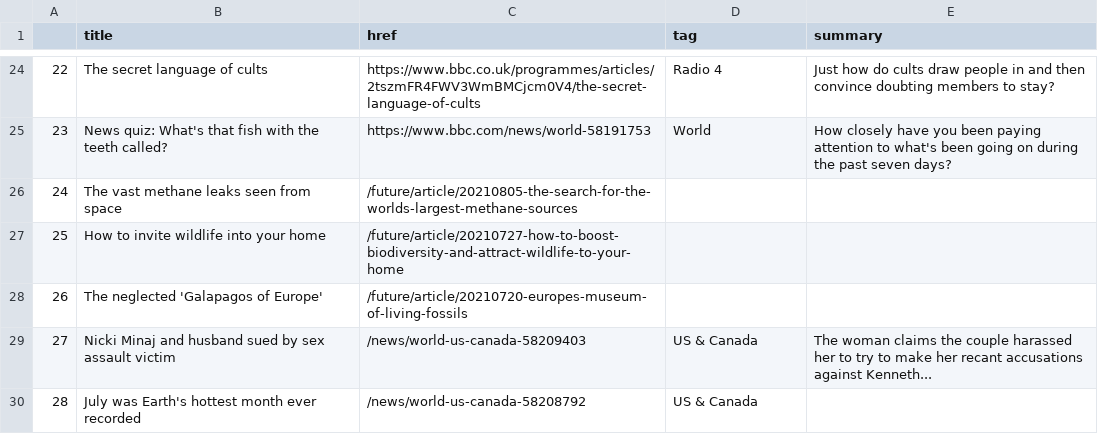
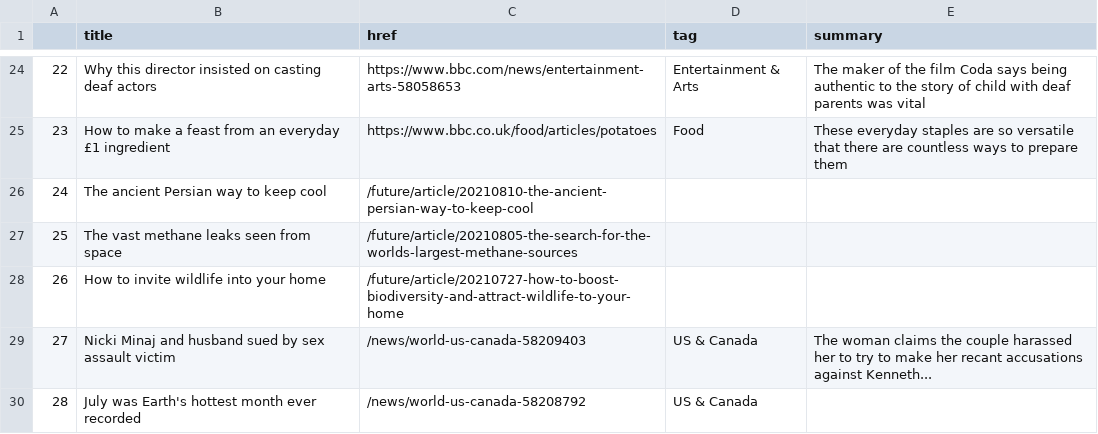
Before and after one commit to anth3lia/automatic-scraper, a CSV file: bbc-headlines.csv, drawn as a sheet; only a part is shown, gaps mark what is left out; the diff covers the shown part only.

```diff
--- a/bbc-headlines.csv
+++ b/bbc-headlines.csv
@@ -24,6 +24,6 @@
-22,The secret language of cults,https://www.bbc.co.uk/programmes/articles/2tszmFR4FWV3WmBMCjcm0V4/the-secret-language-of-cults,Radio 4,Just how do cults draw people in and then convince doubting members to stay?
-23,News quiz: What's that fish with the teeth called?,https://www.bbc.com/news/world-58191753,World,How closely have you been paying attention to what's been going on during the past seven days?
-24,The vast methane leaks seen from space,/future/article/20210805-the-search-for-the-worlds-largest-methane-sources,,
-25,How to invite wildlife into your home,/future/article/20210727-how-to-boost-biodiversity-and-attract-wildlife-to-your-home,,
-26,The neglected 'Galapagos of Europe',/future/article/20210720-europes-museum-of-living-fossils,,
+22,Why this director insisted on casting deaf actors,https://www.bbc.com/news/entertainment-arts-58058653,Entertainment & Arts,The maker of the film Coda says being authentic to the story of child with deaf parents was vital
+23,How to make a feast from an everyday £1 ingredient,https://www.bbc.co.uk/food/articles/potatoes,Food,These everyday staples are so versatile that there are countless ways to prepare them
+24,The ancient Persian way to keep cool,/future/article/20210810-the-ancient-persian-way-to-keep-cool,,
+25,The vast methane leaks seen from space,/future/article/20210805-the-search-for-the-worlds-largest-methane-sources,,
+26,How to invite wildlife into your home,/future/article/20210727-how-to-boost-biodiversity-and-attract-wildlife-to-your-home,,
 27,Nicki Minaj and husband sued by sex assault victim,/news/world-us-canada-58209403,US & Canada,The woman claims the couple harassed her to try to make her recant accusations against Kenneth...
```
Also changed, not shown: 32 edited cells elsewhere in this file.
